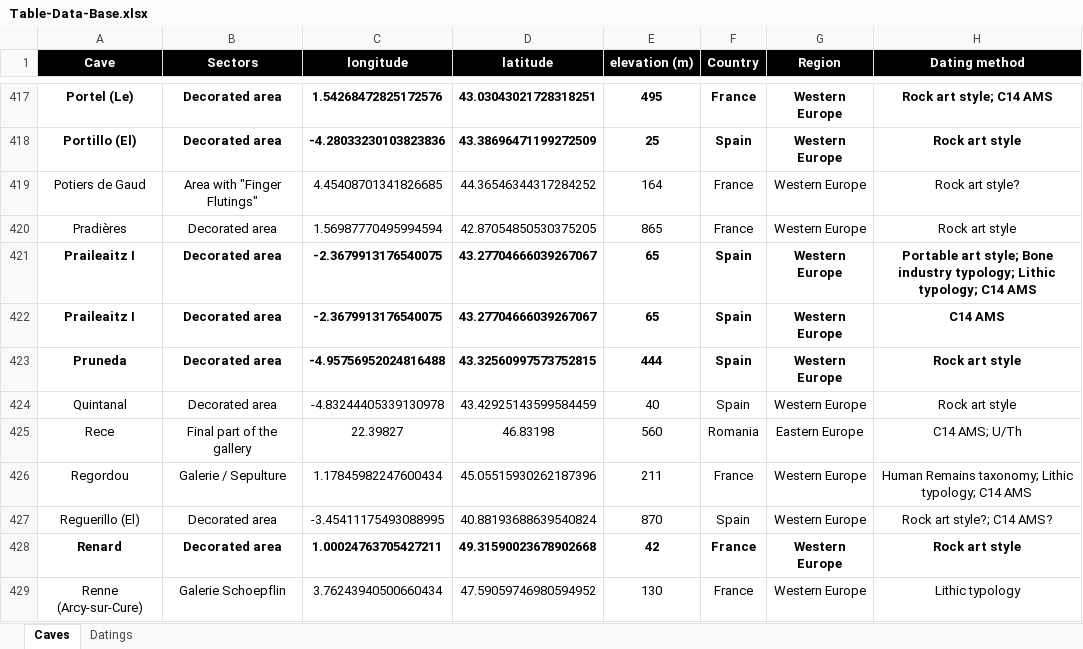
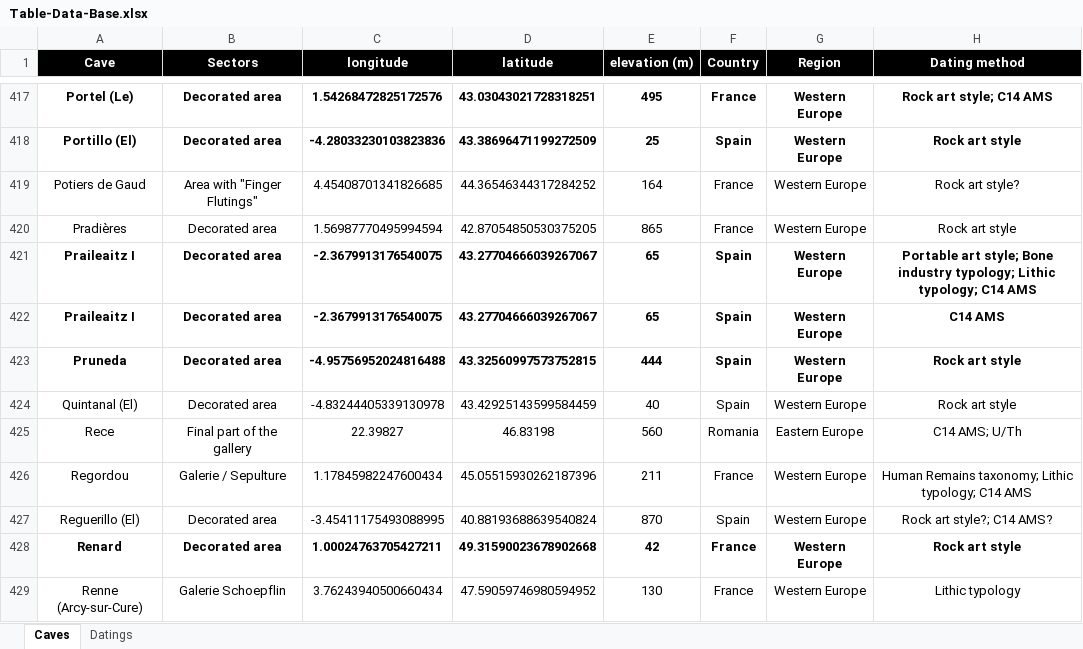
Before and after one commit to inakiintxaurbe/Pleistocene_Human_Use_Of_Caves, an Excel workbook: data/Table-Data-Base.xlsx, sheet Caves, drawn as a sheet; only a part is shown, gaps mark what is left out; values as stored, in another font and other column widths than the file's, no borders; the diff names each change by its address in the sheet, - before the commit and + after, or states it on an @@ line.

Commit message:
Add files via upload

```diff
--- a/data/Table-Data-Base.xlsx (sheet Caves)
+++ b/data/Table-Data-Base.xlsx (sheet Caves)
-A424 (Cave): Quintanal
+A424 (Cave): Quintanal (El)
```
